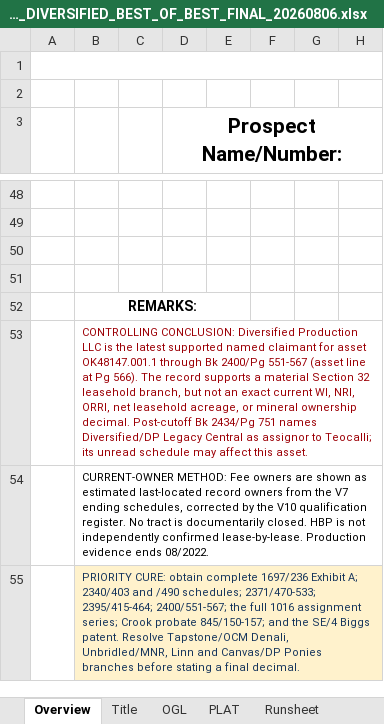
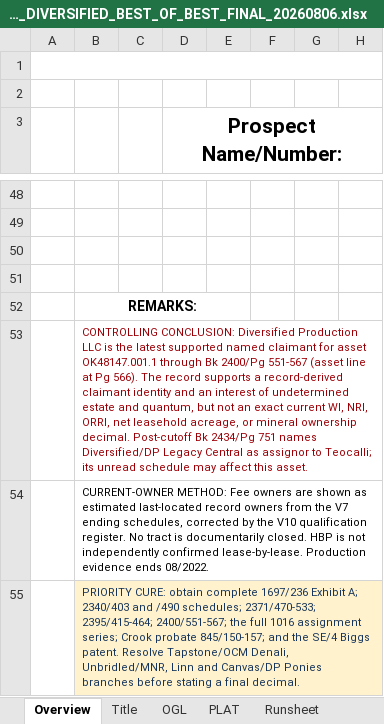
Before and after one commit to DataBossX/DataBoss, an Excel workbook: SECTION32_BEST_OF_BEST_TOURNAMENT_20260806/FINAL_CHAMPION/SECTION32_11N_25W_BECKHAM_DIVERSIFIED_BEST_OF_BEST_FINAL_20260806.xlsx, sheet Overview, drawn as a sheet; only a part is shown, gaps mark what is left out; values as stored, in another font and other column widths than the file's, no borders; the diff names each change by its address in the sheet, - before the commit and + after, or states it on an @@ line.

```diff
--- a/SECTION32_BEST_OF_BEST_TOURNAMENT_20260806/FINAL_CHAMPION/SECTION32_11N_25W_BECKHAM_DIVERSIFIED_BEST_OF_BEST_FINAL_20260806.xlsx (sheet Overview)
+++ b/SECTION32_BEST_OF_BEST_TOURNAMENT_20260806/FINAL_CHAMPION/SECTION32_11N_25W_BECKHAM_DIVERSIFIED_BEST_OF_BEST_FINAL_20260806.xlsx (sheet Overview)
-B53: …supports a material Section 32 leasehold branch, but not…
+B53: …supports a record-derived claimant identity and an interest of undetermined estate and quantum, but not…
```
Also changed, not shown: SECTION32_BEST_OF_BEST_TOURNAMENT_20260806/FINAL_CHAMPION/SECTION32_BEST_OF_BEST_SOURCE_LINEAGE_20260806.xlsx, SECTION32_BEST_OF_BEST_TOURNAMENT_20260806/GPT-5-6-SOL/Section_32-11N-25W_Beckham_Co_Diversified_Cursory_Report_GPT-5-6-SOL_TOURNAMENT_20260806.xlsx, 11 other files.
